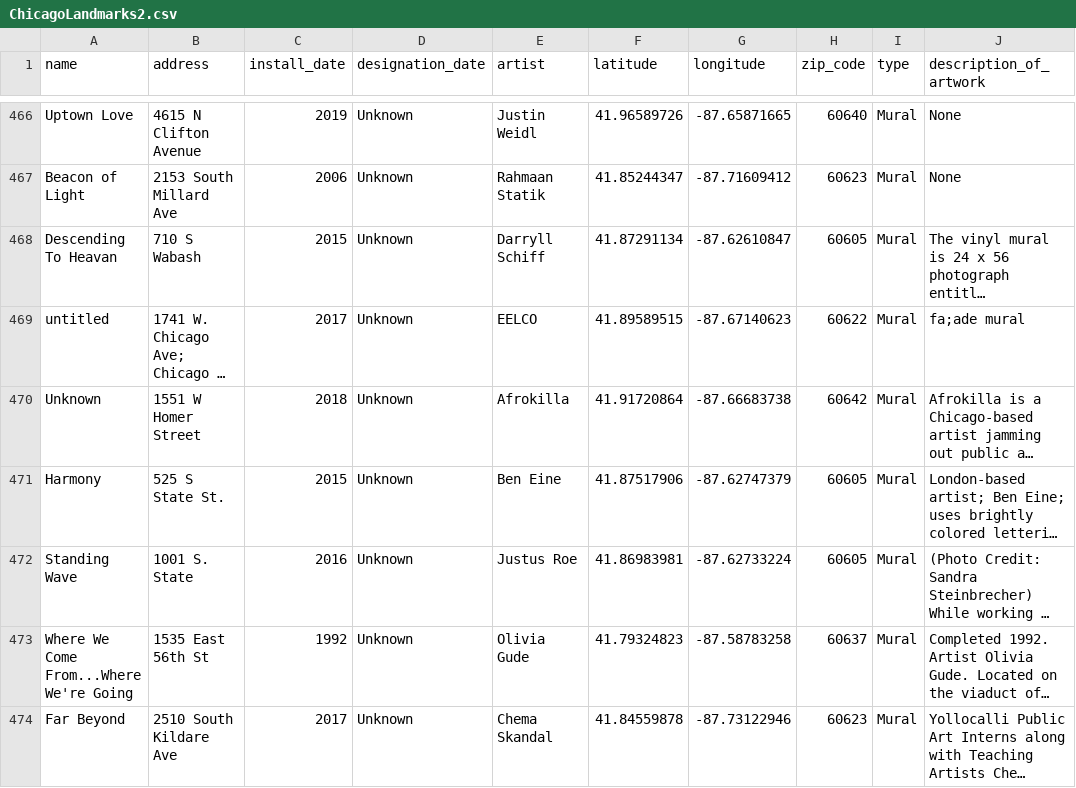
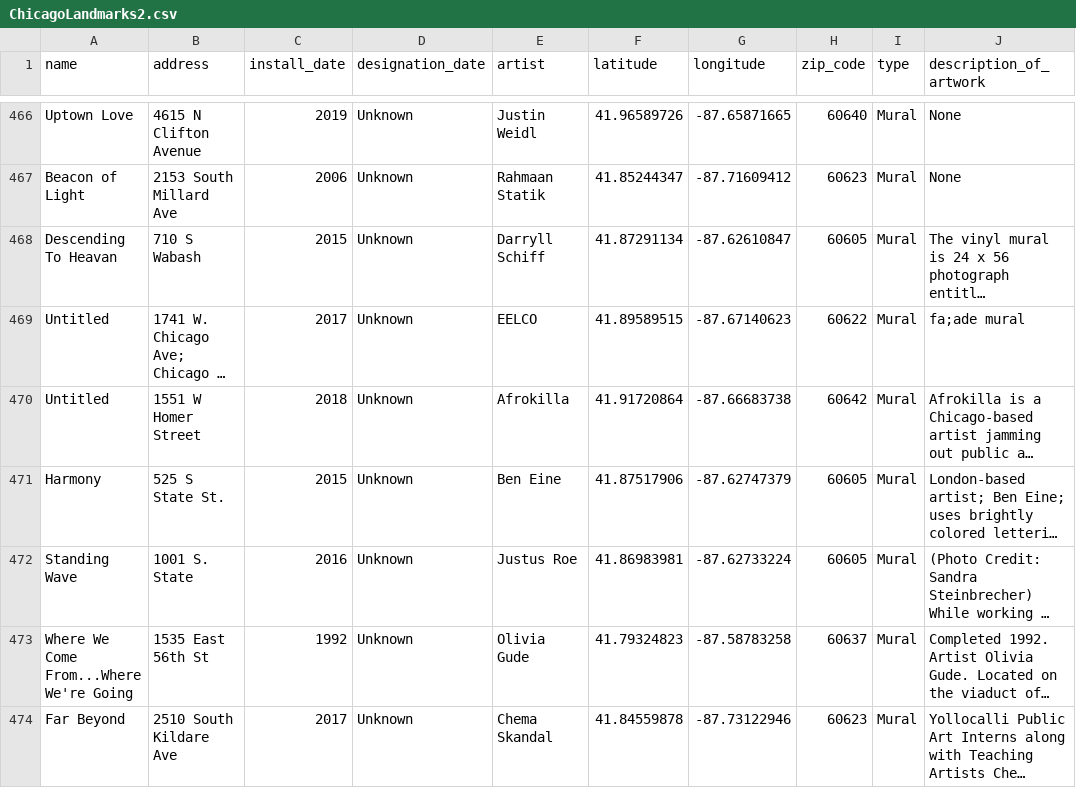
Before and after one commit to bevansr/project_2-group, a CSV file: Visualizations/static/data/ChicagoLandmarks2.csv, drawn as a sheet; only a part is shown, gaps mark what is left out; long unchanged cells end in …; the diff covers the shown part only; the diff names each change by its address in the sheet, - before the commit and + after, or states it on an @@ line.

Commit message:
updated unknown mural name to Untitled

```diff
--- a/Visualizations/static/data/ChicagoLandmarks2.csv
+++ b/Visualizations/static/data/ChicagoLandmarks2.csv
-A469 (name): untitled
+A469 (name): Untitled
-A470 (name): Unknown
+A470 (name): Untitled
```
Also changed, not shown: 27 edited cells elsewhere in this file.
